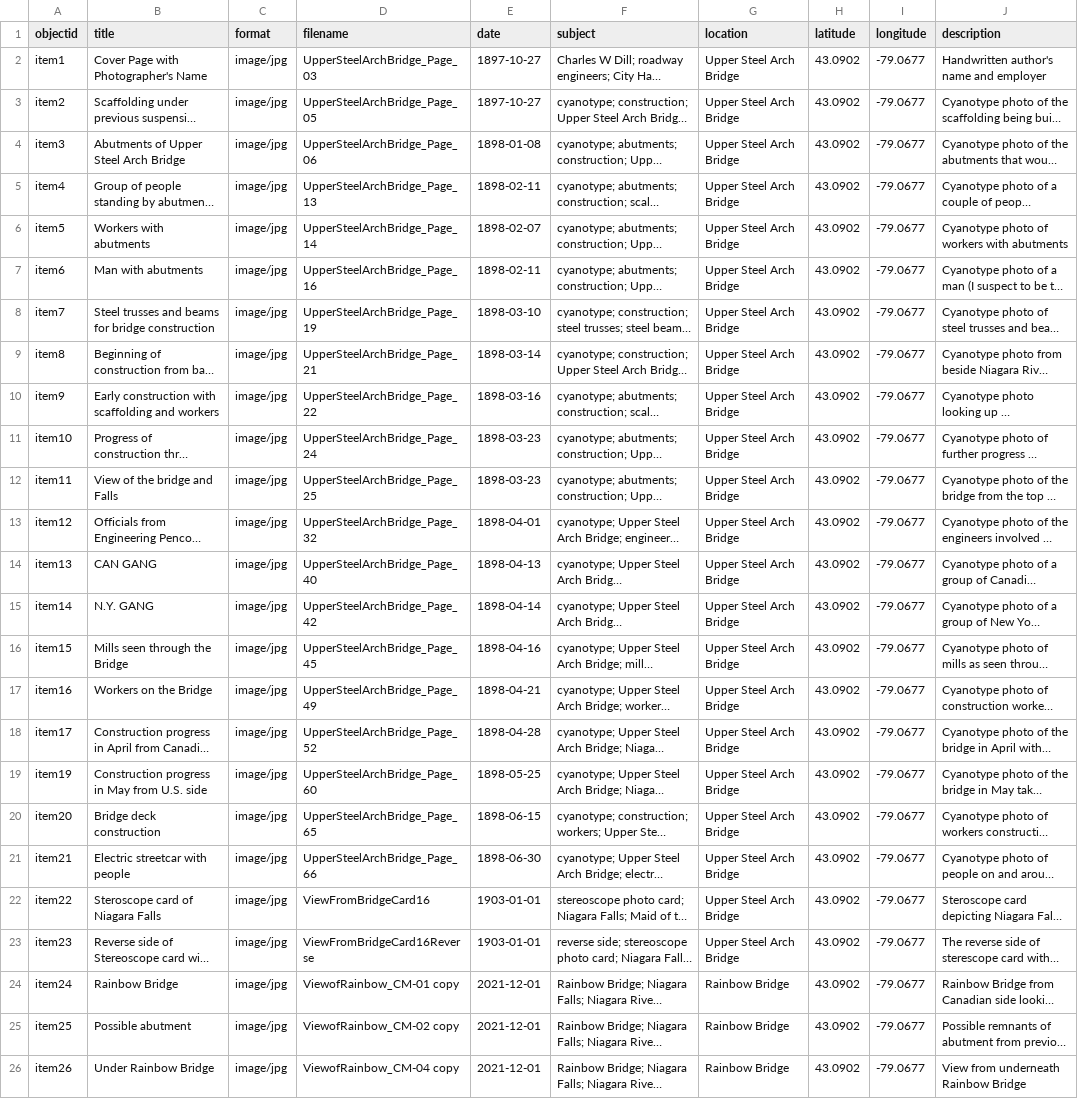
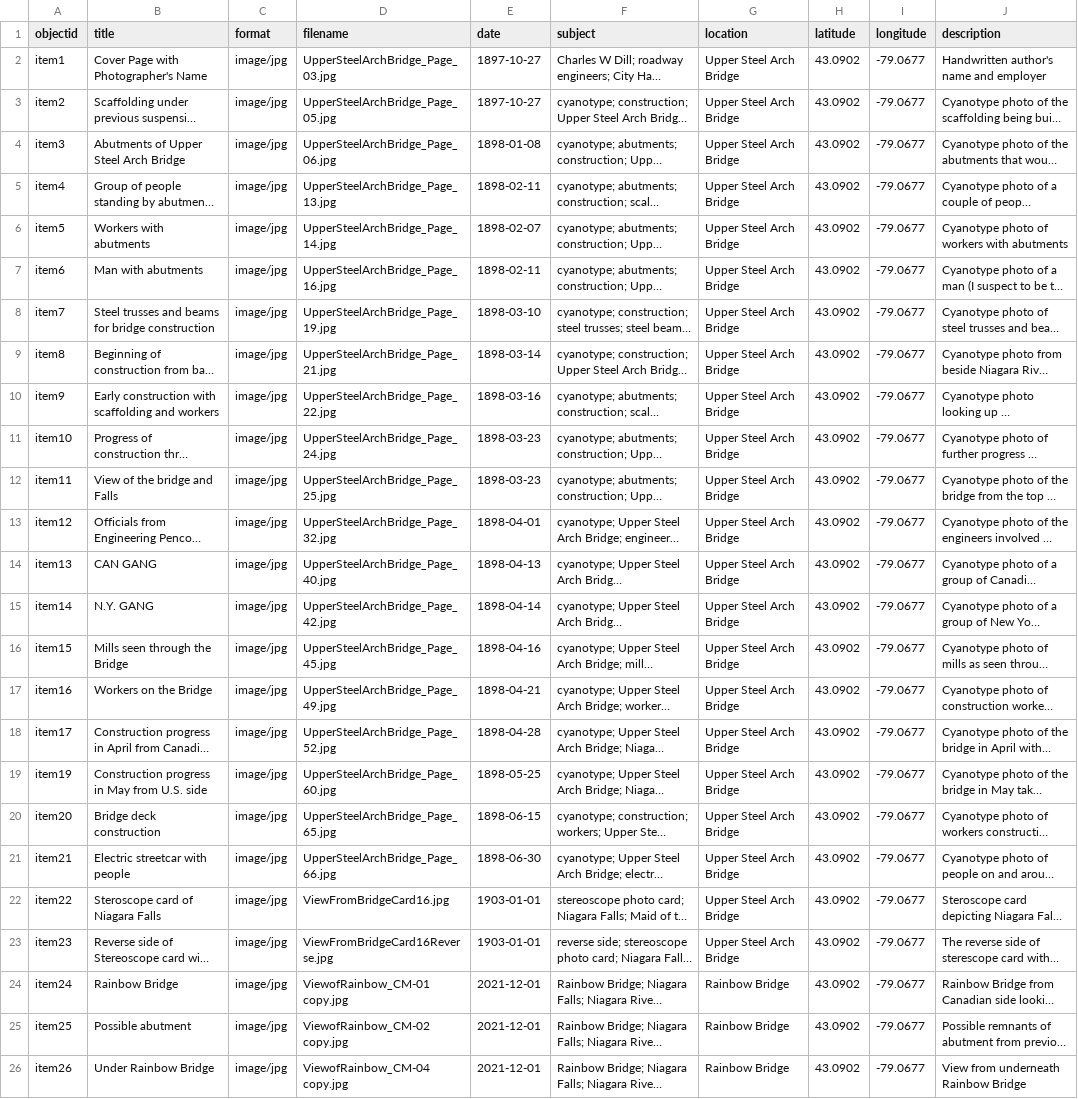
Before and after one commit to Chris-tea1/Upper-Steel-Arch-Bridge-in-Cyanotype, a CSV file: _data/metadata-SteelArch.csv, drawn as a sheet; long unchanged cells end in …; the diff names each change by its address in the sheet, - before the commit and + after, or states it on an @@ line.

Commit message:
Add files via upload

```diff
--- a/_data/metadata-SteelArch.csv
+++ b/_data/metadata-SteelArch.csv
-D2 (filename): UpperSteelArchBridge_Page_03
+D2 (filename): UpperSteelArchBridge_Page_03.jpg
-D3 (filename): UpperSteelArchBridge_Page_05
+D3 (filename): UpperSteelArchBridge_Page_05.jpg
-D4 (filename): UpperSteelArchBridge_Page_06
+D4 (filename): UpperSteelArchBridge_Page_06.jpg
-D5 (filename): UpperSteelArchBridge_Page_13
+D5 (filename): UpperSteelArchBridge_Page_13.jpg
-D6 (filename): UpperSteelArchBridge_Page_14
+D6 (filename): UpperSteelArchBridge_Page_14.jpg
-D7 (filename): UpperSteelArchBridge_Page_16
+D7 (filename): UpperSteelArchBridge_Page_16.jpg
-D8 (filename): UpperSteelArchBridge_Page_19
+D8 (filename): UpperSteelArchBridge_Page_19.jpg
-D9 (filename): UpperSteelArchBridge_Page_21
+D9 (filename): UpperSteelArchBridge_Page_21.jpg
-D10 (filename): UpperSteelArchBridge_Page_22
+D10 (filename): UpperSteelArchBridge_Page_22.jpg
-D11 (filename): UpperSteelArchBridge_Page_24
+D11 (filename): UpperSteelArchBridge_Page_24.jpg
-D12 (filename): UpperSteelArchBridge_Page_25
+D12 (filename): UpperSteelArchBridge_Page_25.jpg
-D13 (filename): UpperSteelArchBridge_Page_32
+D13 (filename): UpperSteelArchBridge_Page_32.jpg
-D14 (filename): UpperSteelArchBridge_Page_40
+D14 (filename): UpperSteelArchBridge_Page_40.jpg
-D15 (filename): UpperSteelArchBridge_Page_42
+D15 (filename): UpperSteelArchBridge_Page_42.jpg
-D16 (filename): UpperSteelArchBridge_Page_45
+D16 (filename): UpperSteelArchBridge_Page_45.jpg
-D17 (filename): UpperSteelArchBridge_Page_49
+D17 (filename): UpperSteelArchBridge_Page_49.jpg
-D18 (filename): UpperSteelArchBridge_Page_52
+D18 (filename): UpperSteelArchBridge_Page_52.jpg
-D19 (filename): UpperSteelArchBridge_Page_60
+D19 (filename): UpperSteelArchBridge_Page_60.jpg
-D20 (filename): UpperSteelArchBridge_Page_65
+D20 (filename): UpperSteelArchBridge_Page_65.jpg
-D21 (filename): UpperSteelArchBridge_Page_66
+D21 (filename): UpperSteelArchBridge_Page_66.jpg
-D22 (filename): ViewFromBridgeCard16
+D22 (filename): ViewFromBridgeCard16.jpg
-D23 (filename): ViewFromBridgeCard16Reverse
+D23 (filename): ViewFromBridgeCard16Reverse.jpg
-D24 (filename): ViewofRainbow_CM-01 copy
+D24 (filename): ViewofRainbow_CM-01 copy.jpg
-D25 (filename): ViewofRainbow_CM-02 copy
+D25 (filename): ViewofRainbow_CM-02 copy.jpg
-D26 (filename): ViewofRainbow_CM-04 copy
+D26 (filename): ViewofRainbow_CM-04 copy.jpg
```
